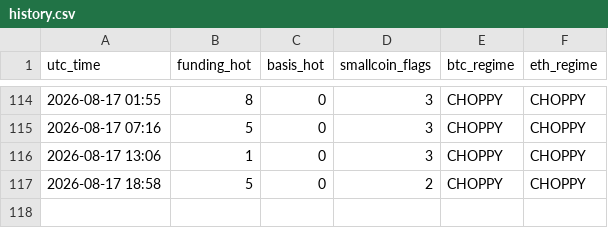
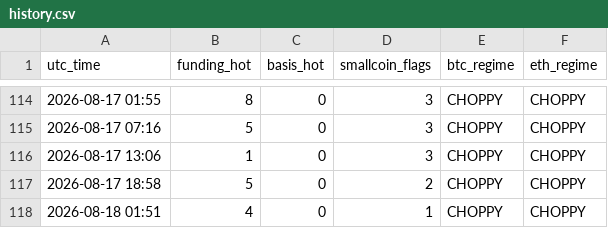
Before and after one commit to Li7wak865/pond-scanner, a CSV file: history.csv, drawn as a sheet; only a part is shown, gaps mark what is left out; the diff names each change by its address in the sheet, - before the commit and + after, or states it on an @@ line.

```diff
--- a/history.csv
+++ b/history.csv
+row 118: 2026-08-18 01:51 | 4 | 0 | 1 | CHOPPY | CHOPPY
```
Also changed, not shown: 2 other files.
